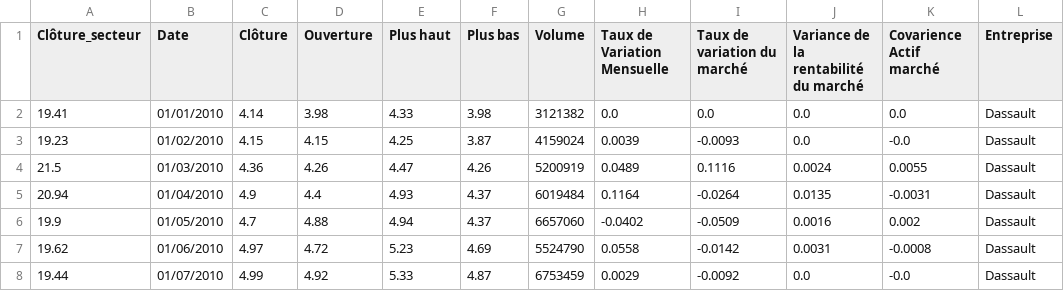
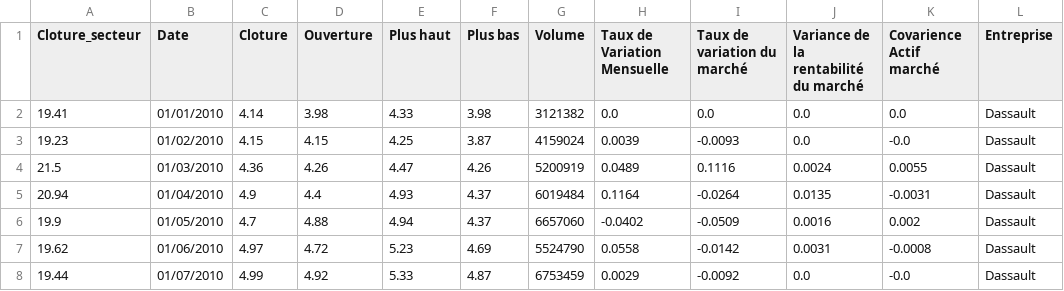
Before and after one commit to Alex3132/hello, a CSV file: Actifs_modifie/Actif_dassault_modifie.csv (was Actifs_df/Actif_dassault_modifie.csv), drawn as a sheet; only a part is shown.

```diff
--- a/Actifs_df/Actif_dassault_modifie.csv
+++ b/Actifs_modifie/Actif_dassault_modifie.csv
@@ -1,2 +1,2 @@
-Clôture_secteur;Date;Clôture;Ouverture;Plus haut;Plus bas;Volume;Taux de Variation Mensuelle;Taux de variation du marché;Variance de la rentabilité du marché;Covarience Actif marché;Entreprise
+Cloture_secteur;Date;Cloture;Ouverture;Plus haut;Plus bas;Volume;Taux de Variation Mensuelle;Taux de variation du marché;Variance de la rentabilité du marché;Covarience Actif marché;Entreprise
 19.41;01/01/2010;4.14;3.98;4.33;3.98;3121382;0.0;0.0;0.0;0.0;Dassault
```
Also changed, not shown: 2 other files.
